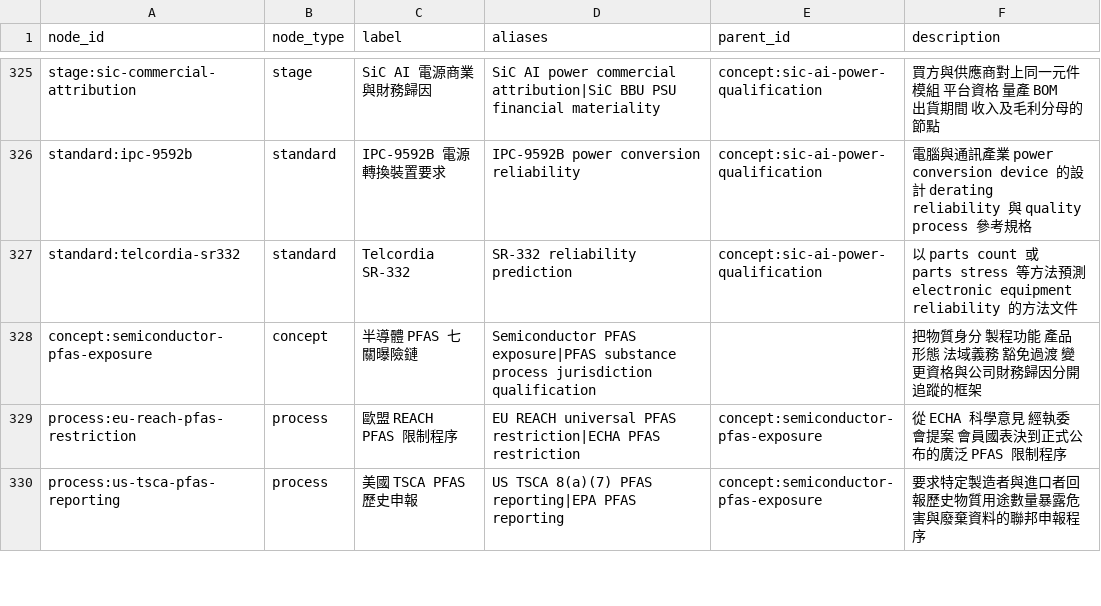
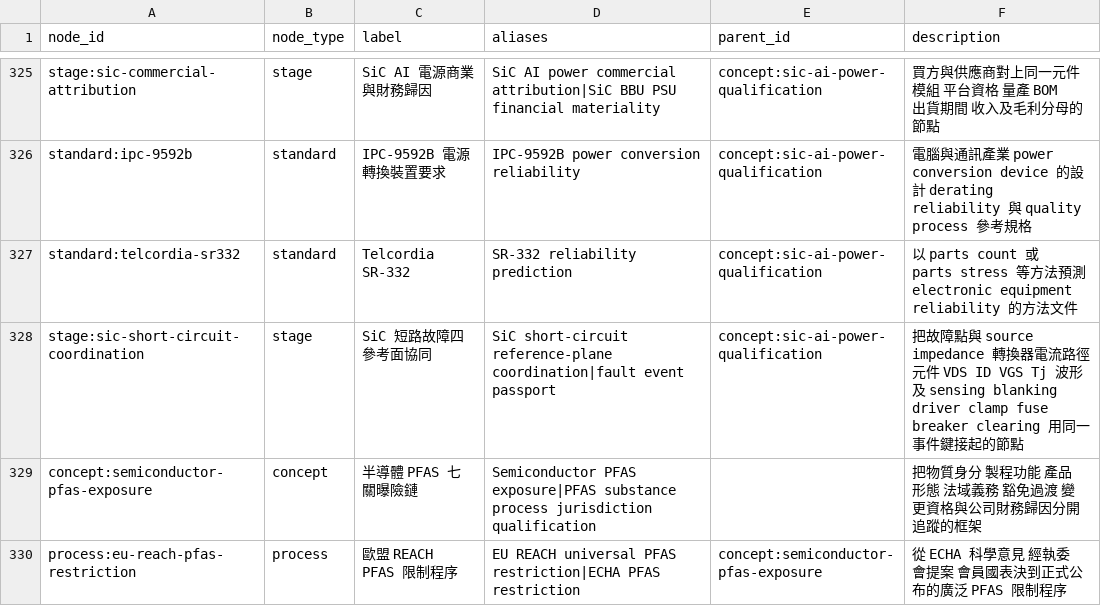
Before and after one commit to DennisLiuCk/strong-weak-scanner, a CSV file: config/knowledge_concepts.csv, drawn as a sheet; only a part is shown, gaps mark what is left out; the shorter side is filled out with more unchanged rows; the diff names each change by its address in the sheet, - before the commit and + after, or states it on an @@ line.

```diff
--- a/config/knowledge_concepts.csv
+++ b/config/knowledge_concepts.csv
+row 328: stage:sic-short-circuit-coordination | stage | SiC 短路故障四參考面協同 | SiC short-circuit reference-plane coordination|fault event passport | concept:sic-ai-power-qualification | 把故障點與 source impedance 轉換器電流路徑 元件 VDS ID VGS Tj 波形及 sensing blanking driver clamp fuse breaker clearing 用同一事件鍵接起的節點
```
Also changed, not shown: notes/research_topics/scan_log.csv, 5 other files.
